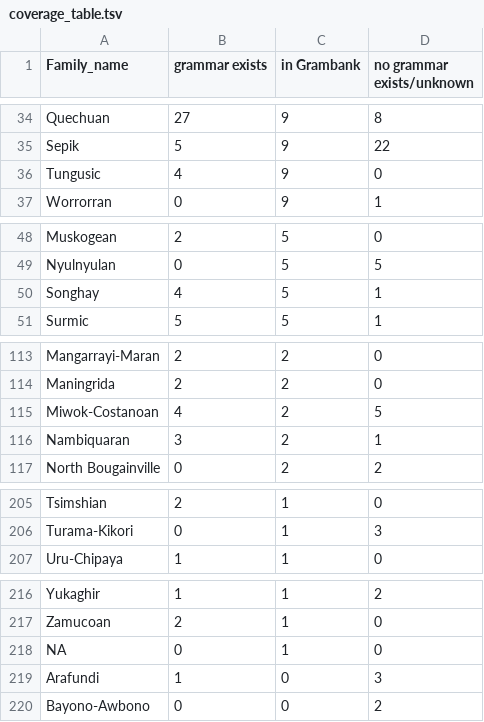
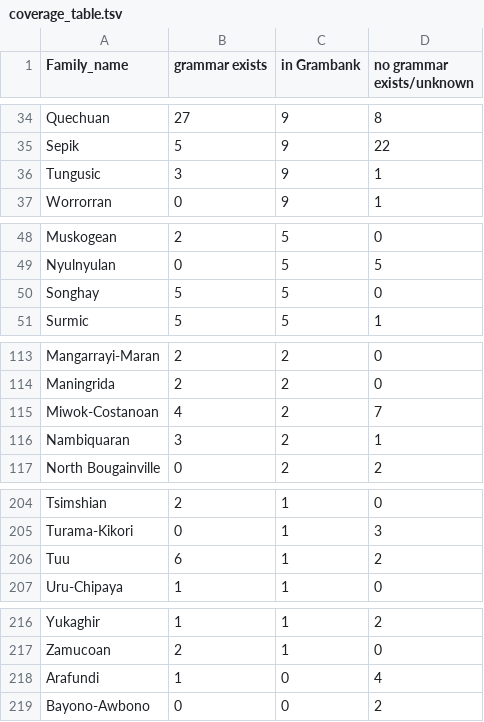
Before and after one commit to grambank/grambank-analysed, a TSV file: R_grambank/output/coverage_plots/coverage_table.tsv, drawn as a sheet; only a part is shown, gaps mark what is left out; the diff covers the shown part only.

Commit message:
Update coverage_table.tsv

```diff
--- a/R_grambank/output/coverage_plots/coverage_table.tsv
+++ b/R_grambank/output/coverage_plots/coverage_table.tsv
@@ -35,3 +35,3 @@ Quechuan	27	9	8
 Sepik	5	9	22
-Tungusic	4	9	0
+Tungusic	3	9	1
 Worrorran	0	9	1
@@ -49,3 +49,3 @@ Muskogean	2	5	0
 Nyulnyulan	0	5	5
-Songhay	4	5	1
+Songhay	5	5	0
 Surmic	5	5	1
@@ -114,3 +114,3 @@ Mangarrayi-Maran	2	2	0
 Maningrida	2	2	0
-Miwok-Costanoan	4	2	5
+Miwok-Costanoan	4	2	7
 Nambiquaran	3	2	1
@@ -206,2 +205,3 @@ Tsimshian	2	1	0
 Turama-Kikori	0	1	3
+Tuu	6	1	2
 Uru-Chipaya	1	1	0
@@ -217,4 +217,3 @@ Yukaghir	1	1	2
 Zamucoan	2	1	0
-NA	0	1	0
-Arafundi	1	0	3
+Arafundi	1	0	4
 Bayono-Awbono	0	0	2
```
Also changed, not shown: 1 removed row and 23 edited cells elsewhere in this file.
